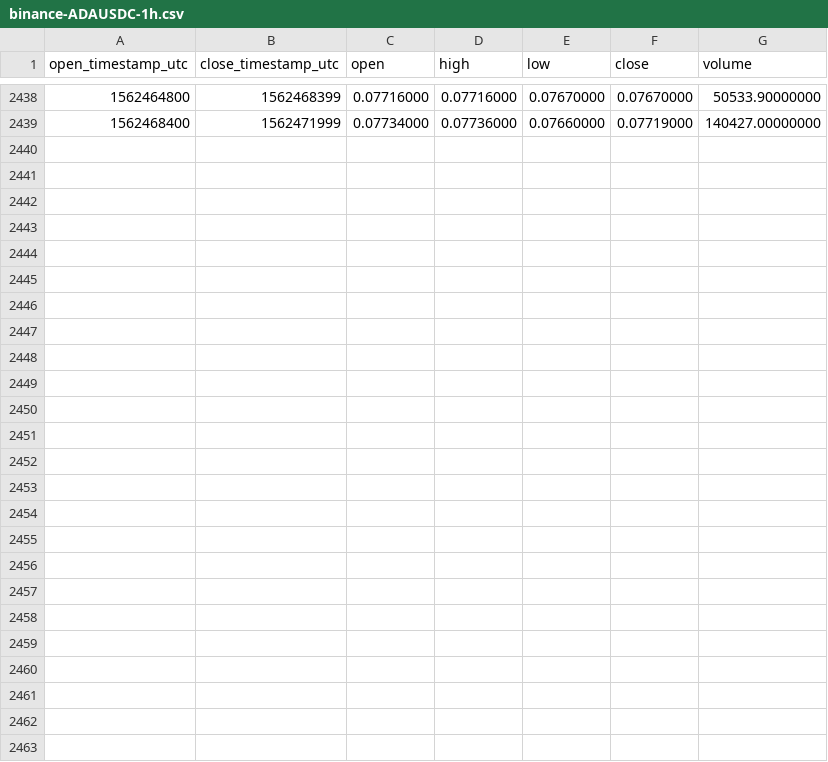
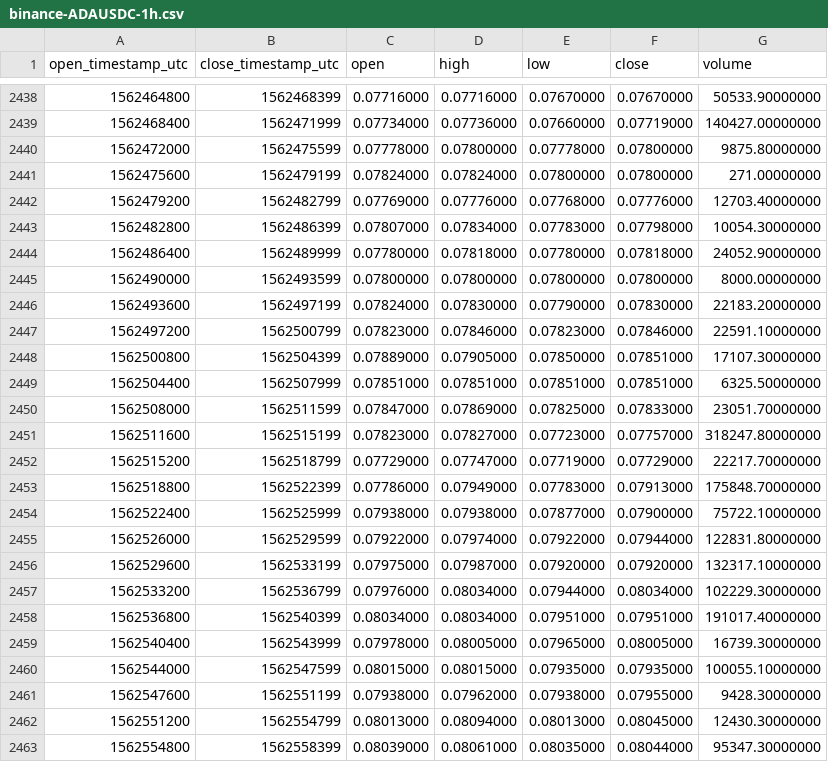
Before and after one commit to cryptobigbro/binance-ADAUSDC, a CSV file: binance-ADAUSDC-1h.csv, drawn as a sheet; only a part is shown, gaps mark what is left out; the diff names each change by its address in the sheet, - before the commit and + after, or states it on an @@ line.

Commit message:
Update OHLCV data.

```diff
--- a/binance-ADAUSDC-1h.csv
+++ b/binance-ADAUSDC-1h.csv
+row 2440: 1562472000 | 1562475599 | 0.07778000 | 0.07800000 | 0.07778000 | 0.07800000 | 9875.80000000
+row 2441: 1562475600 | 1562479199 | 0.07824000 | 0.07824000 | 0.07800000 | 0.07800000 | 271.00000000
+row 2442: 1562479200 | 1562482799 | 0.07769000 | 0.07776000 | 0.07768000 | 0.07776000 | 12703.40000000
+row 2443: 1562482800 | 1562486399 | 0.07807000 | 0.07834000 | 0.07783000 | 0.07798000 | 10054.30000000
+row 2444: 1562486400 | 1562489999 | 0.07780000 | 0.07818000 | 0.07780000 | 0.07818000 | 24052.90000000
+row 2445: 1562490000 | 1562493599 | 0.07800000 | 0.07800000 | 0.07800000 | 0.07800000 | 8000.00000000
+row 2446: 1562493600 | 1562497199 | 0.07824000 | 0.07830000 | 0.07790000 | 0.07830000 | 22183.20000000
+row 2447: 1562497200 | 1562500799 | 0.07823000 | 0.07846000 | 0.07823000 | 0.07846000 | 22591.10000000
+row 2448: 1562500800 | 1562504399 | 0.07889000 | 0.07905000 | 0.07850000 | 0.07851000 | 17107.30000000
+row 2449: 1562504400 | 1562507999 | 0.07851000 | 0.07851000 | 0.07851000 | 0.07851000 | 6325.50000000
+row 2450: 1562508000 | 1562511599 | 0.07847000 | 0.07869000 | 0.07825000 | 0.07833000 | 23051.70000000
+row 2451: 1562511600 | 1562515199 | 0.07823000 | 0.07827000 | 0.07723000 | 0.07757000 | 318247.80000000
+row 2452: 1562515200 | 1562518799 | 0.07729000 | 0.07747000 | 0.07719000 | 0.07729000 | 22217.70000000
+row 2453: 1562518800 | 1562522399 | 0.07786000 | 0.07949000 | 0.07783000 | 0.07913000 | 175848.70000000
+row 2454: 1562522400 | 1562525999 | 0.07938000 | 0.07938000 | 0.07877000 | 0.07900000 | 75722.10000000
+row 2455: 1562526000 | 1562529599 | 0.07922000 | 0.07974000 | 0.07922000 | 0.07944000 | 122831.80000000
+row 2456: 1562529600 | 1562533199 | 0.07975000 | 0.07987000 | 0.07920000 | 0.07920000 | 132317.10000000
+row 2457: 1562533200 | 1562536799 | 0.07976000 | 0.08034000 | 0.07944000 | 0.08034000 | 102229.30000000
+row 2458: 1562536800 | 1562540399 | 0.08034000 | 0.08034000 | 0.07951000 | 0.07951000 | 191017.40000000
+row 2459: 1562540400 | 1562543999 | 0.07978000 | 0.08005000 | 0.07965000 | 0.08005000 | 16739.30000000
+row 2460: 1562544000 | 1562547599 | 0.08015000 | 0.08015000 | 0.07935000 | 0.07935000 | 100055.10000000
+row 2461: 1562547600 | 1562551199 | 0.07938000 | 0.07962000 | 0.07938000 | 0.07955000 | 9428.30000000
+row 2462: 1562551200 | 1562554799 | 0.08013000 | 0.08094000 | 0.08013000 | 0.08045000 | 12430.30000000
+row 2463: 1562554800 | 1562558399 | 0.08039000 | 0.08061000 | 0.08035000 | 0.08044000 | 95347.30000000
```
Also changed, not shown: binance-ADAUSDC-1d.csv.
